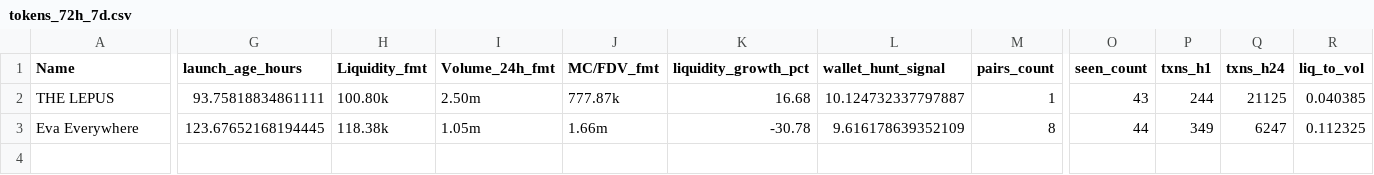
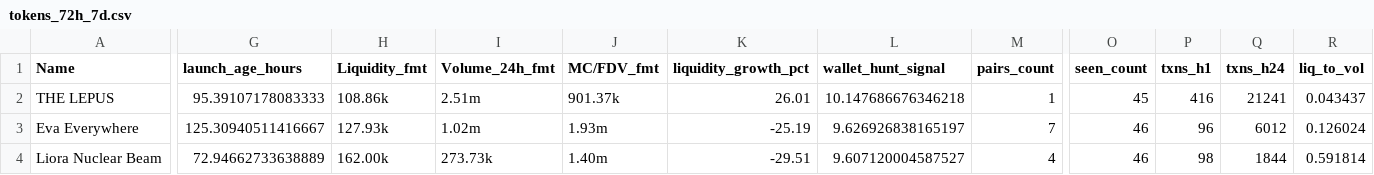
Before and after one commit to ziovajoz/solana-token-csv, a CSV file: output/tokens_72h_7d.csv, drawn as a sheet; only a part is shown, gaps mark what is left out; rows hold the shown columns only; the diff covers the shown part only; the diff names each change by its address in the sheet, - before the commit and + after, or states it on an @@ line.

```diff
--- a/output/tokens_72h_7d.csv
+++ b/output/tokens_72h_7d.csv
-G2 (launch_age_hours): 93.75818834861111
+G2 (launch_age_hours): 95.39107178083333
-H2 (Liquidity_fmt): 100.80k
+H2 (Liquidity_fmt): 108.86k
-I2 (Volume_24h_fmt): 2.50m
+I2 (Volume_24h_fmt): 2.51m
-J2 (MC/FDV_fmt): 777.87k
+J2 (MC/FDV_fmt): 901.37k
-K2 (liquidity_growth_pct): 16.68
+K2 (liquidity_growth_pct): 26.01
-L2 (wallet_hunt_signal): 10.124732337797887
+L2 (wallet_hunt_signal): 10.147686676346218
-O2 (seen_count): 43
+O2 (seen_count): 45
-P2 (txns_h1): 244
+P2 (txns_h1): 416
-Q2 (txns_h24): 21125
+Q2 (txns_h24): 21241
-R2 (liq_to_vol): 0.040385
+R2 (liq_to_vol): 0.043437
-G3 (launch_age_hours): 123.67652168194445
+G3 (launch_age_hours): 125.30940511416667
-H3 (Liquidity_fmt): 118.38k
+H3 (Liquidity_fmt): 127.93k
-I3 (Volume_24h_fmt): 1.05m
+I3 (Volume_24h_fmt): 1.02m
-J3 (MC/FDV_fmt): 1.66m
+J3 (MC/FDV_fmt): 1.93m
-K3 (liquidity_growth_pct): -30.78
+K3 (liquidity_growth_pct): -25.19
-L3 (wallet_hunt_signal): 9.616178639352109
+L3 (wallet_hunt_signal): 9.626926838165197
-M3 (pairs_count): 8
+M3 (pairs_count): 7
-O3 (seen_count): 44
+O3 (seen_count): 46
-P3 (txns_h1): 349
+P3 (txns_h1): 96
-Q3 (txns_h24): 6247
+Q3 (txns_h24): 6012
-R3 (liq_to_vol): 0.112325
+R3 (liq_to_vol): 0.126024
+row 4: Liora Nuclear Beam | 72.94662733638889 | 162.00k | 273.73k | 1.40m | -29.51 | 9.607120004587527 | 4 | 46 | 98 | 1844 | 0.591814
```
Also changed, not shown: 3 edited cells elsewhere in this file, output/excluded.csv, output/included.csv, 9 other files.
